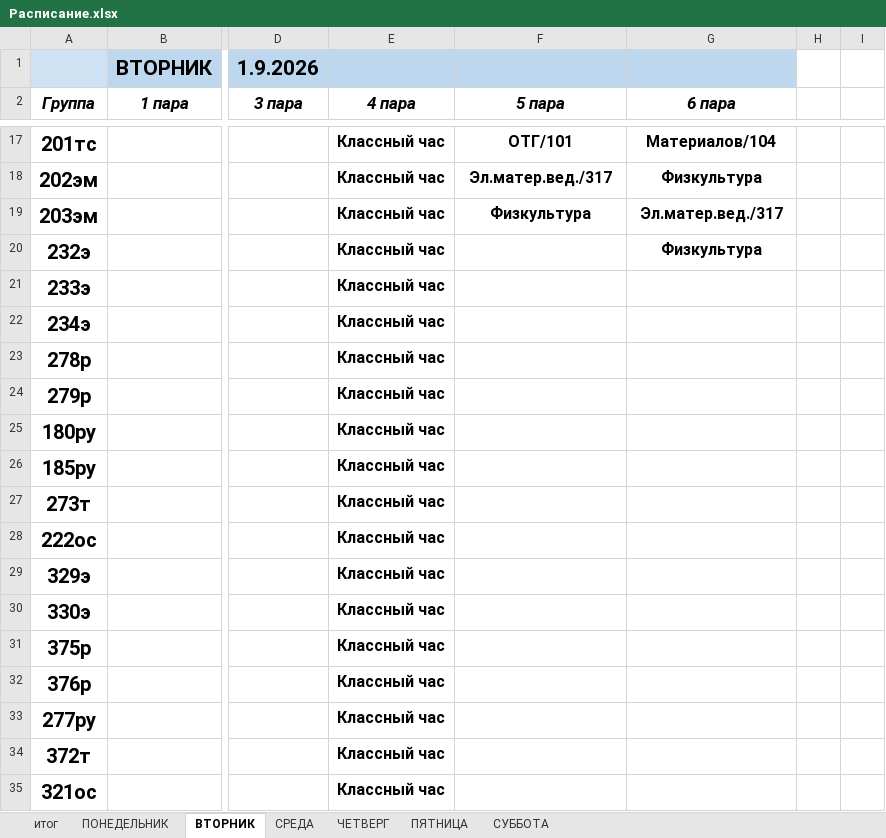
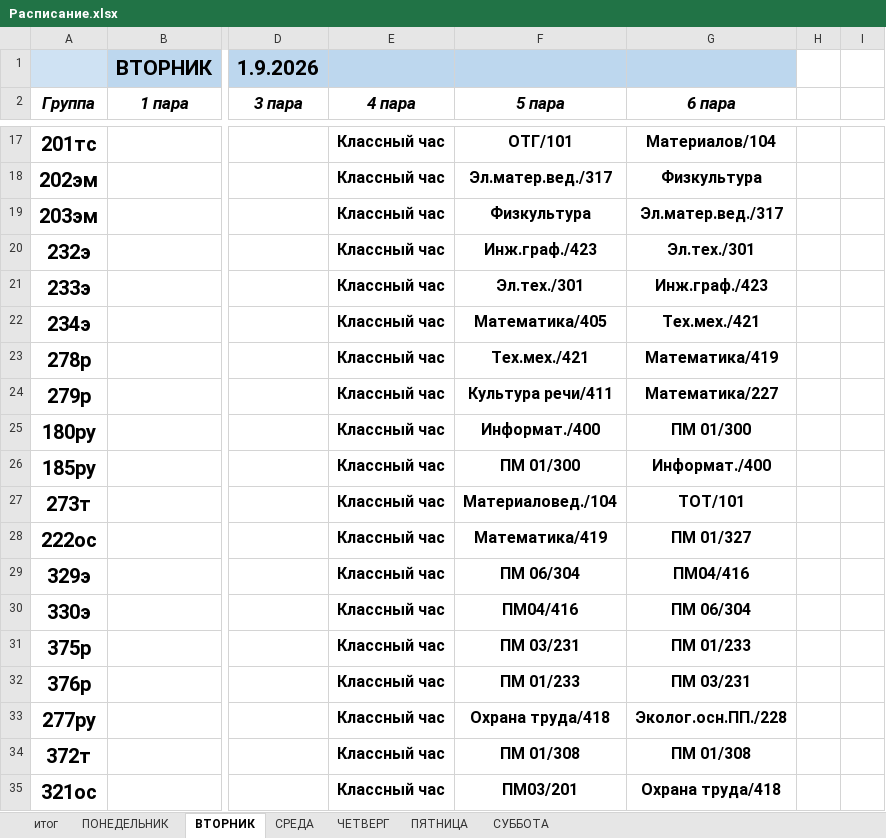
Before and after one commit to colderuopen-art/raspisanie, an Excel workbook: Расписание.xlsx, sheet ВТОРНИК, drawn as a sheet; only a part is shown, gaps mark what is left out; values as stored, in another font and other column widths than the file's, no borders; charts and pictures not drawn; the diff covers the shown part only; the diff names each change by its address in the sheet, - before the commit and + after, or states it on an @@ line.

Commit message:
Add files via upload

```diff
--- a/Расписание.xlsx (sheet ВТОРНИК)
+++ b/Расписание.xlsx (sheet ВТОРНИК)
-F20 (5 пара): (empty)
+F20 (5 пара): Инж.граф./423
-G20 (6 пара): Физкультура
+G20 (6 пара): Эл.тех./301
-F21 (5 пара): (empty)
+F21 (5 пара): Эл.тех./301
-G21 (6 пара): (empty)
+G21 (6 пара): Инж.граф./423
-F22 (5 пара): (empty)
+F22 (5 пара): Математика/405
-G22 (6 пара): (empty)
+G22 (6 пара): Тех.мех./421
-F23 (5 пара): (empty)
+F23 (5 пара): Тех.мех./421
-G23 (6 пара): (empty)
+G23 (6 пара): Математика/419
-F24 (5 пара): (empty)
+F24 (5 пара): Культура речи/411
-G24 (6 пара): (empty)
+G24 (6 пара): Математика/227
-F25 (5 пара): (empty)
+F25 (5 пара): Информат./400
-G25 (6 пара): (empty)
+G25 (6 пара): ПМ 01/300
-F26 (5 пара): (empty)
+F26 (5 пара): ПМ 01/300
-G26 (6 пара): (empty)
+G26 (6 пара): Информат./400
-F27 (5 пара): (empty)
+F27 (5 пара): Материаловед./104
-G27 (6 пара): (empty)
+G27 (6 пара): ТОТ/101
-F28 (5 пара): (empty)
+F28 (5 пара): Математика/419
-G28 (6 пара): (empty)
+G28 (6 пара): ПМ 01/327
-F29 (5 пара): (empty)
+F29 (5 пара): ПМ 06/304
-G29 (6 пара): (empty)
+G29 (6 пара): ПМ04/416
-F30 (5 пара): (empty)
+F30 (5 пара): ПМ04/416
-G30 (6 пара): (empty)
+G30 (6 пара): ПМ 06/304
-F31 (5 пара): (empty)
+F31 (5 пара): ПМ 03/231
-G31 (6 пара): (empty)
+G31 (6 пара): ПМ 01/233
-F32 (5 пара): (empty)
+F32 (5 пара): ПМ 01/233
-G32 (6 пара): (empty)
+G32 (6 пара): ПМ 03/231
-F33 (5 пара): (empty)
+F33 (5 пара): Охрана труда/418
-G33 (6 пара): (empty)
+G33 (6 пара): Эколог.осн.ПП./228
-F34 (5 пара): (empty)
+F34 (5 пара): ПМ 01/308
-G34 (6 пара): (empty)
+G34 (6 пара): ПМ 01/308
-F35 (5 пара): (empty)
+F35 (5 пара): ПМ03/201
-G35 (6 пара): (empty)
+G35 (6 пара): Охрана труда/418
```
Also changed, not shown: 12 edited cells elsewhere in this sheet, sheet итог.
